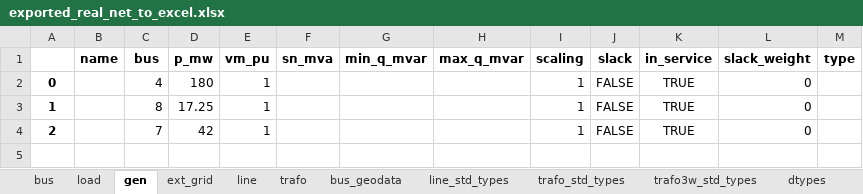
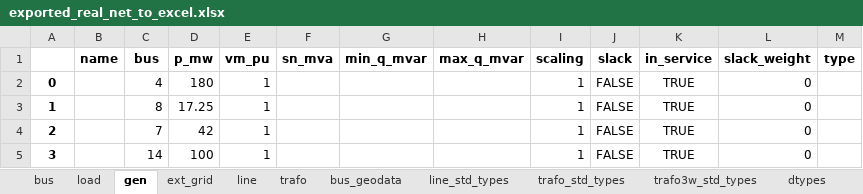
Before and after one commit to javiBajoCero/MUSAE_smart_grids, an Excel workbook: group2 project/exported_real_net_to_excel.xlsx, sheet gen, drawn as a sheet; values as stored, in another font and other column widths than the file's, no borders; the diff names each change by its address in the sheet, - before the commit and + after, or states it on an @@ line.

```diff
--- a/group2 project/exported_real_net_to_excel.xlsx (sheet gen)
+++ b/group2 project/exported_real_net_to_excel.xlsx (sheet gen)
+row 5: 3 |  | 14 | 100 | 1 |  |  |  | 1 | FALSE | TRUE | 0
```
Also changed, not shown: sheet trafo, sheet bus, sheet bus_geodata, group2 project/Database_only_interesting_columns.xlsx, group2 project/results/res_bus/p_mw.xlsx, 8 other files.
